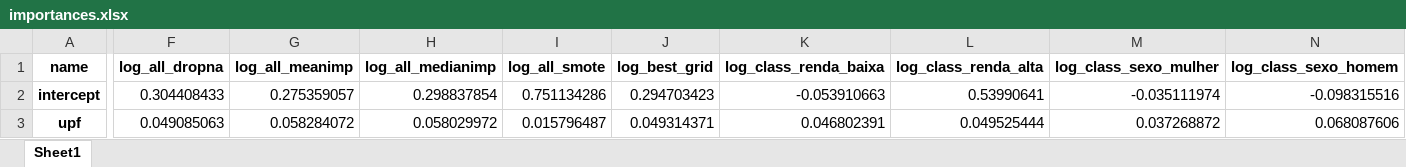
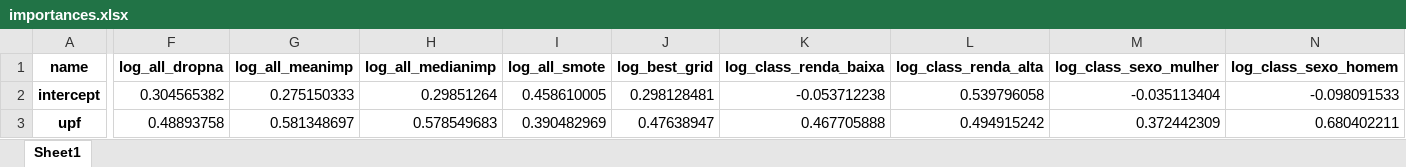
Before and after one commit to datasci4health/projects2023, an Excel workbook: DAGroup/notebooks/generated_data/pns_data_models/importances.xlsx, sheet Sheet1, drawn as a sheet; only a part is shown, gaps mark what is left out; values as stored, in another font and other column widths than the file's, no borders; the diff covers the shown part only; the diff names each change by its address in the sheet, - before the commit and + after, or states it on an @@ line.

```diff
--- a/DAGroup/notebooks/generated_data/pns_data_models/importances.xlsx (sheet Sheet1)
+++ b/DAGroup/notebooks/generated_data/pns_data_models/importances.xlsx (sheet Sheet1)
-F2 (log_all_dropna): 0.304408433
+F2 (log_all_dropna): 0.304565382
-G2 (log_all_meanimp): 0.275359057
+G2 (log_all_meanimp): 0.275150333
-H2 (log_all_medianimp): 0.298837854
+H2 (log_all_medianimp): 0.29851264
-I2 (log_all_smote): 0.751134286
+I2 (log_all_smote): 0.458610005
-J2 (log_best_grid): 0.294703423
+J2 (log_best_grid): 0.298128481
-K2 (log_class_renda_baixa): -0.053910663
+K2 (log_class_renda_baixa): -0.053712238
-L2 (log_class_renda_alta): 0.53990641
+L2 (log_class_renda_alta): 0.539796058
-M2 (log_class_sexo_mulher): -0.035111974
+M2 (log_class_sexo_mulher): -0.035113404
-N2 (log_class_sexo_homem): -0.098315516
+N2 (log_class_sexo_homem): -0.098091533
-F3 (log_all_dropna): 0.049085063
+F3 (log_all_dropna): 0.48893758
-G3 (log_all_meanimp): 0.058284072
+G3 (log_all_meanimp): 0.581348697
-H3 (log_all_medianimp): 0.058029972
+H3 (log_all_medianimp): 0.578549683
-I3 (log_all_smote): 0.015796487
+I3 (log_all_smote): 0.390482969
-J3 (log_best_grid): 0.049314371
+J3 (log_best_grid): 0.47638947
-K3 (log_class_renda_baixa): 0.046802391
+K3 (log_class_renda_baixa): 0.467705888
-L3 (log_class_renda_alta): 0.049525444
+L3 (log_class_renda_alta): 0.494915242
-M3 (log_class_sexo_mulher): 0.037268872
+M3 (log_class_sexo_mulher): 0.372442309
-N3 (log_class_sexo_homem): 0.068087606
+N3 (log_class_sexo_homem): 0.680402211
```
Also changed, not shown: 360 edited cells elsewhere in this sheet, DAGroup/notebooks/generated_data/pns_data_models/metrics.xlsx, DAGroup/notebooks/generated_data/pns_data_models/test_metrics.xlsx, 13 other files.
